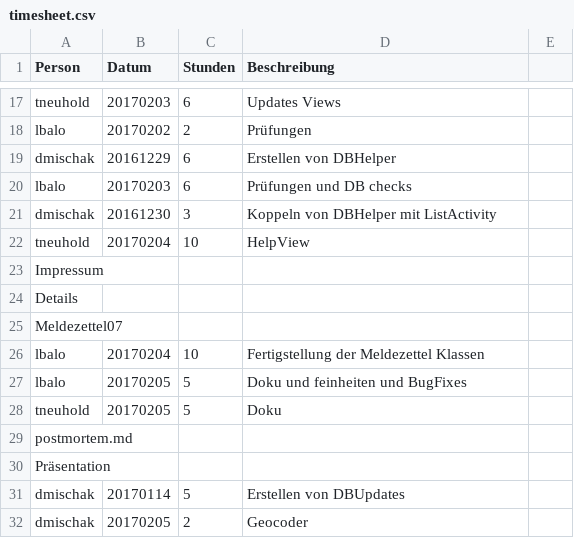
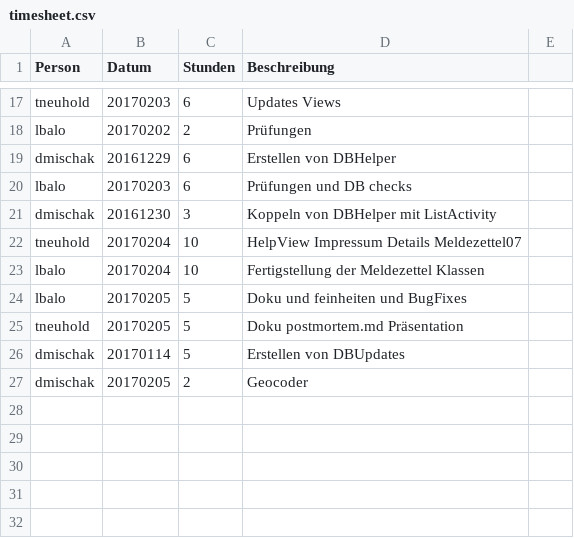
Before and after one commit to Gulasch4ever/resifo-android, a CSV file: timesheet.csv, drawn as a sheet; only a part is shown, gaps mark what is left out.

Commit message:
Update timesheet.csv

```diff
--- a/timesheet.csv
+++ b/timesheet.csv
@@ -21,11 +21,6 @@ lbalo ; 20170203; 6; Prüfungen und DB checks
 dmischak; 20161230; 3; Koppeln von DBHelper mit ListActivity
-tneuhold; 20170204; 10; HelpView
-Impressum
-Details
-Meldezettel07
+tneuhold; 20170204; 10; HelpView Impressum Details Meldezettel07
 lbalo ; 20170204; 10; Fertigstellung der Meldezettel Klassen
 lbalo ; 20170205; 5; Doku und feinheiten und BugFixes
-tneuhold; 20170205; 5; Doku
-postmortem.md
-Präsentation
+tneuhold; 20170205; 5; Doku postmortem.md Präsentation
 dmischak; 20170114; 5; Erstellen von DBUpdates
```
